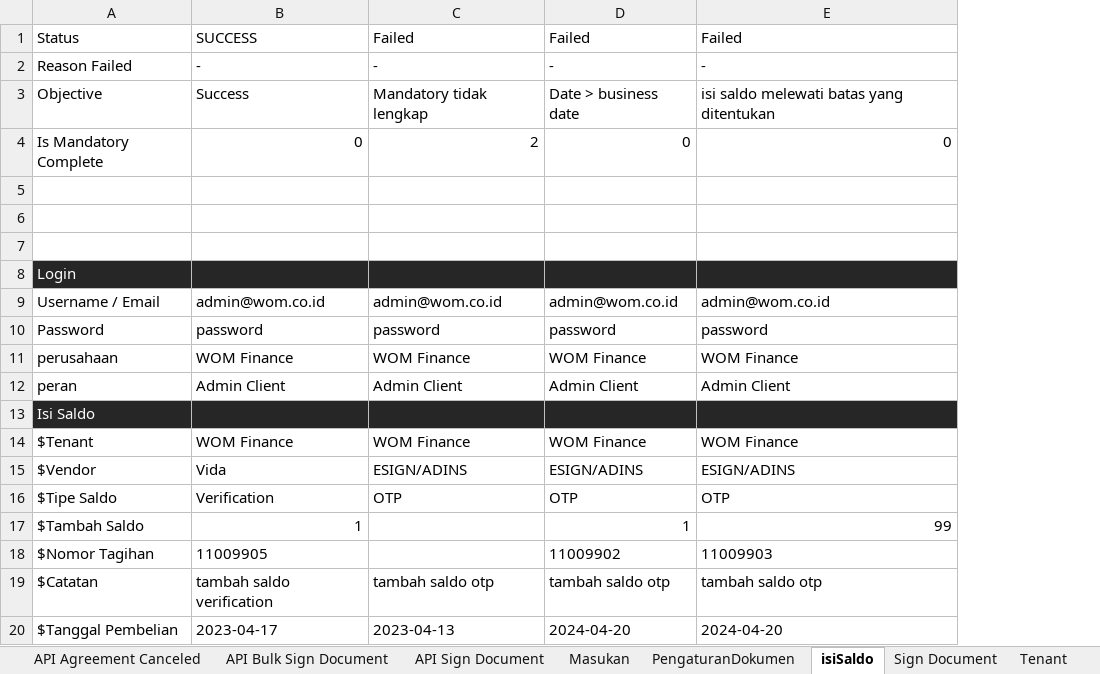
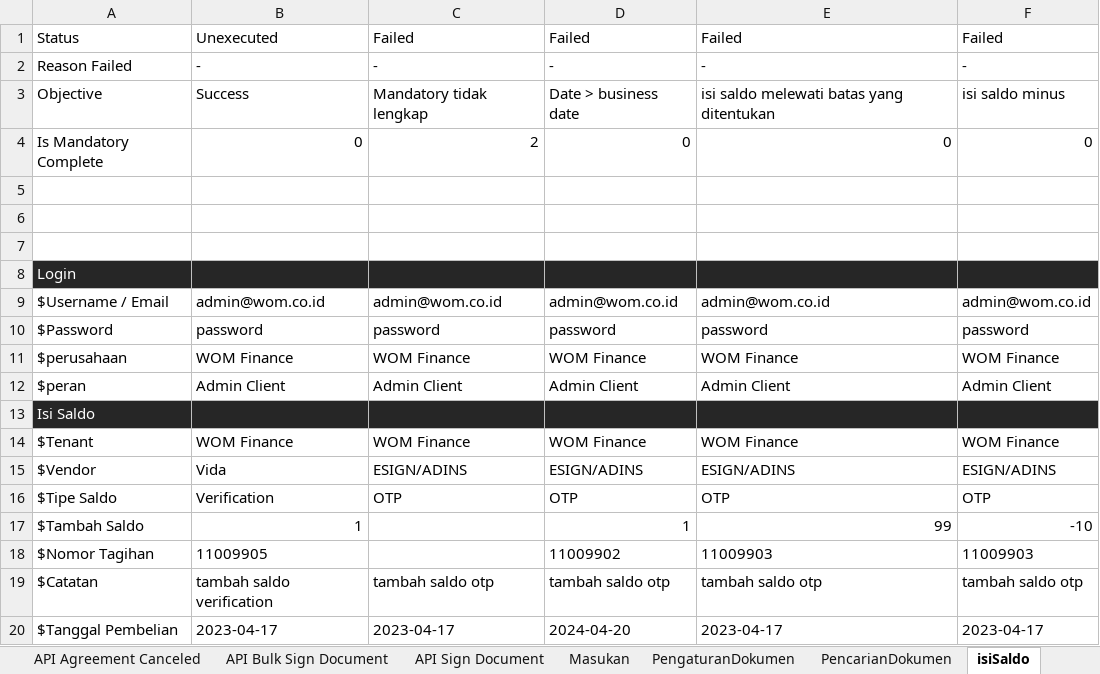
Before and after one commit to qcadins/ATeSign, an Excel workbook: Excel/2. Esign.xlsx, sheet isiSaldo, drawn as a sheet; values as stored, in another font and other column widths than the file's, no borders; the diff names each change by its address in the sheet, - before the commit and + after, or states it on an @@ line.

```diff
--- a/Excel/2. Esign.xlsx (sheet isiSaldo)
+++ b/Excel/2. Esign.xlsx (sheet isiSaldo)
+sheet tab: PencarianDokumen
+column F, rows 1-20: Failed | - | isi saldo minus | 0 |  |  |  |  | admin@wom.co.id | password | WOM Finance | Admin Client |  | WOM Finance | ESIGN/ADINS | OTP | -10 | 11009903 | tambah saldo otp | 2023-04-17
-B1: SUCCESS
+B1: Unexecuted
-A9: Username / Email
+A9: $Username / Email
-A10: Password
+A10: $Password
-A11: perusahaan
+A11: $perusahaan
-A12: peran
+A12: $peran
-C20: 2023-04-13
+C20: 2023-04-17
-E20: 2024-04-20
+E20: 2023-04-17
```
Also changed, not shown: sheet Tenant, formulas that keep their value.
